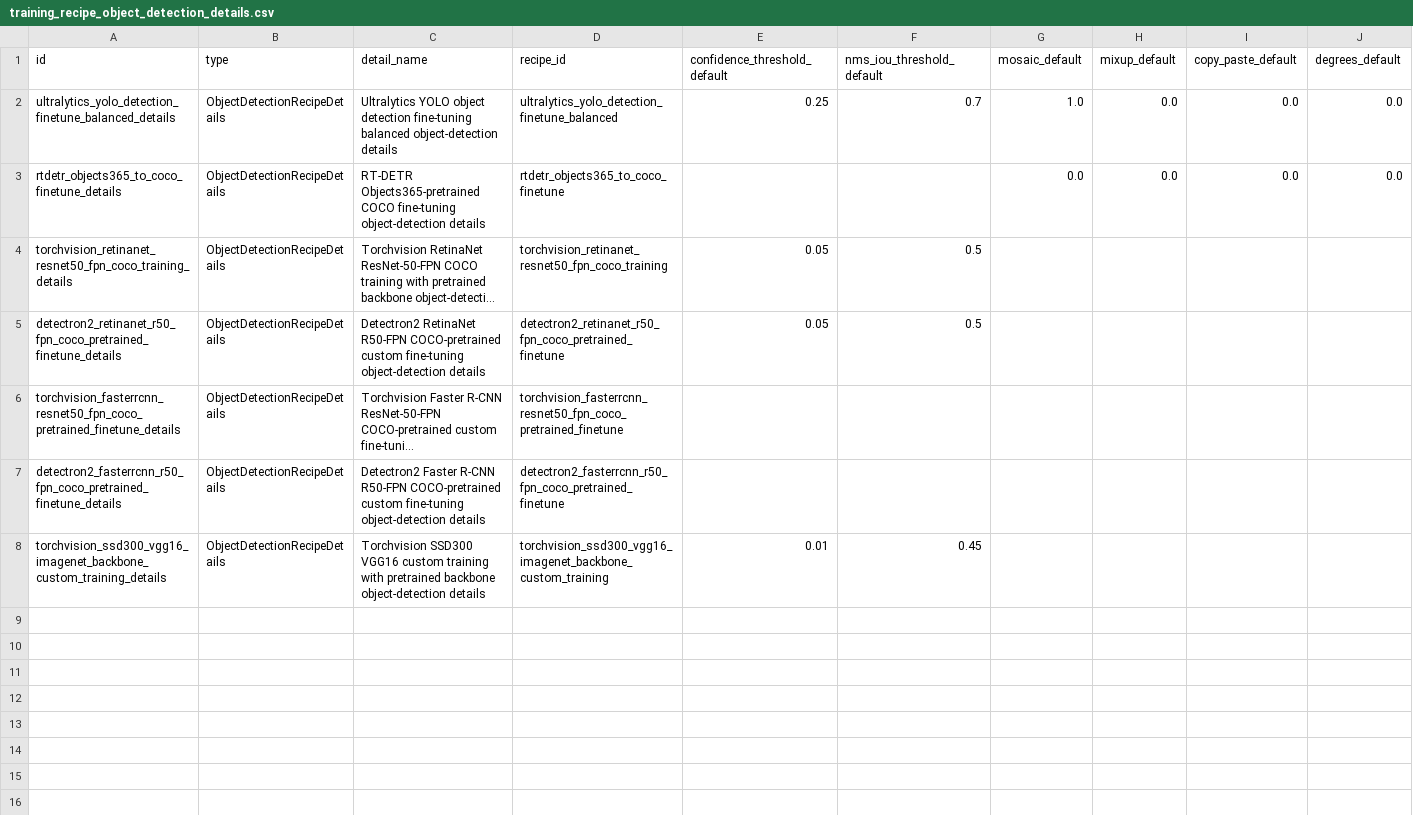
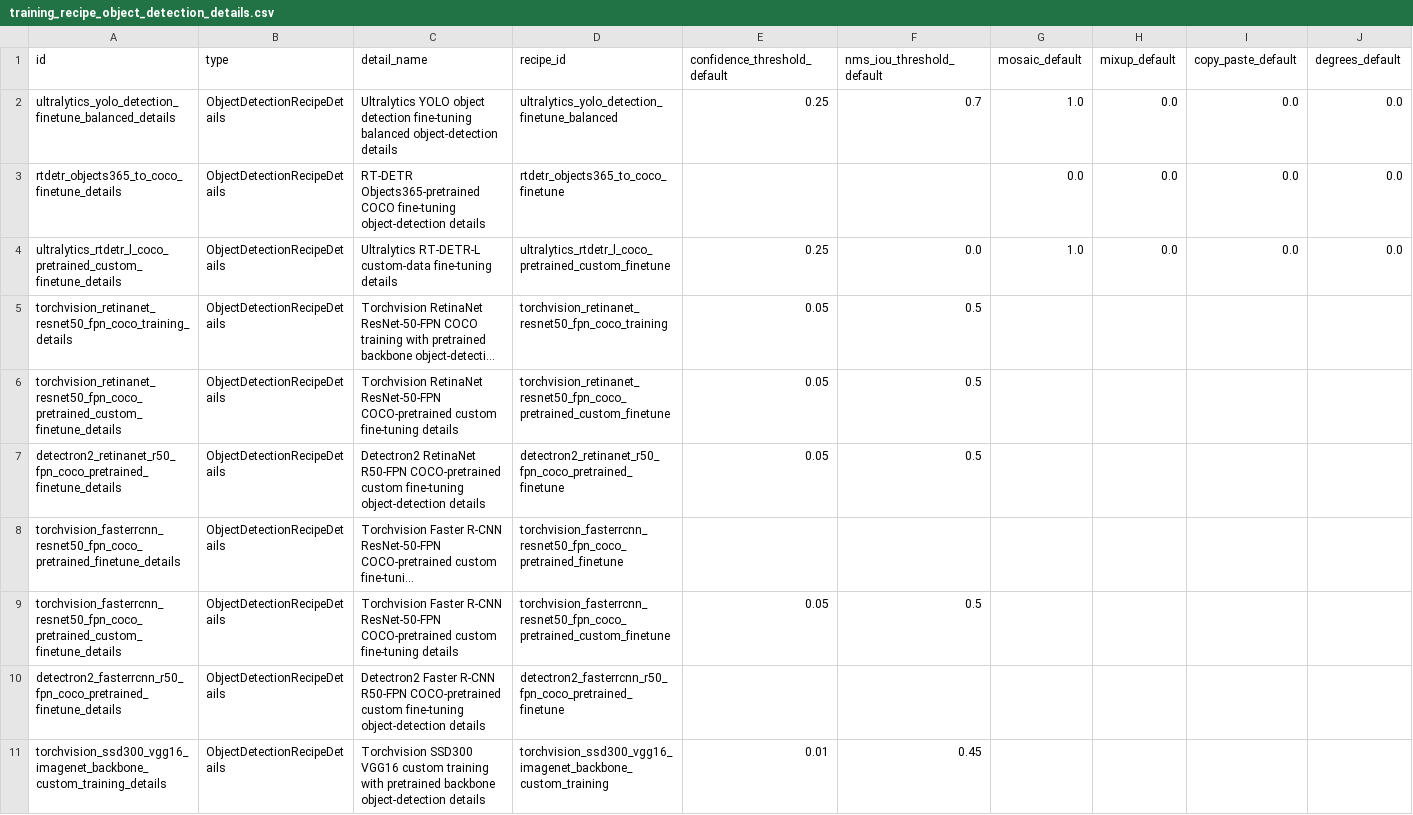
Before and after one commit to HtwLong/VkAgents, a CSV file: backend/ontology_data/nodes/training_recipe_object_detection_details.csv, drawn as a sheet; only a part is shown; long unchanged cells end in …; rows hold the shown columns only; the diff names each change by its address in the sheet, - before the commit and + after, or states it on an @@ line.

```diff
--- a/backend/ontology_data/nodes/training_recipe_object_detection_details.csv
+++ b/backend/ontology_data/nodes/training_recipe_object_detection_details.csv
+row 4: ultralytics_rtdetr_l_coco_pretrained_custom_finetune_details | ObjectDetectionRecipeDetails | Ultralytics RT-DETR-L custom-data fine-tuning details | ultralytics_rtdetr_l_coco_pretrained_custom_finetune | 0.25 | 0.0 | 1.0 | 0.0 | 0.0 | 0.0
+row 6: torchvision_retinanet_resnet50_fpn_coco_pretrained_custom_finetune_details | ObjectDetectionRecipeDetails | Torchvision RetinaNet ResNet-50-FPN COCO-pretrained custom fine-tuning details | torchvision_retinanet_resnet50_fpn_coco_pretrained_custom_finetune | 0.05 | 0.5
+row 9: torchvision_fasterrcnn_resnet50_fpn_coco_pretrained_custom_finetune_details | ObjectDetectionRecipeDetails | Torchvision Faster R-CNN ResNet-50-FPN COCO-pretrained custom fine-tuning details | torchvision_fasterrcnn_resnet50_fpn_coco_pretrained_custom_finetune | 0.05 | 0.5
```
Also changed, not shown: backend/ontology_data/nodes/hardware_profiles.csv, backend/ontology_data/nodes/model_benchmark_results.csv, 21 other files.
